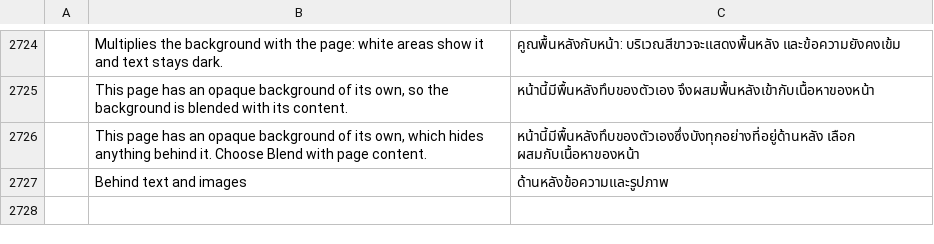
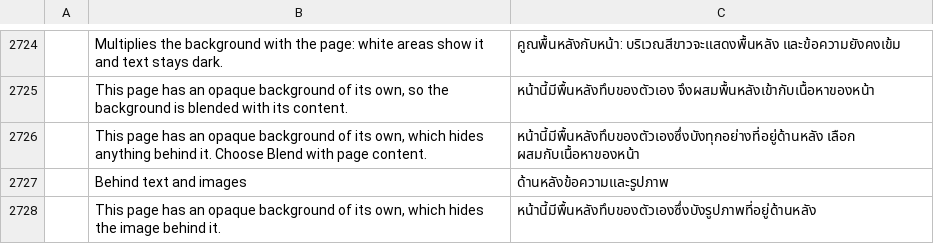
Before and after one commit to outragedevs/pdfcraft, a TSV file: crates/ui-egui/src/i18n/th.tsv, drawn as a sheet; only a part is shown, gaps mark what is left out; the diff names each change by its address in the sheet, - before the commit and + after, or states it on an @@ line.

```diff
--- a/crates/ui-egui/src/i18n/th.tsv
+++ b/crates/ui-egui/src/i18n/th.tsv
+row 2728:  | This page has an opaque background of its own, which hides the image behind it. | หน้านี้มีพื้นหลังทึบของตัวเองซึ่งบังรูปภาพที่อยู่ด้านหลัง
```
Also changed, not shown: crates/ui-egui/src/i18n/bg.tsv, crates/ui-egui/src/i18n/hi.tsv, 51 other files.
